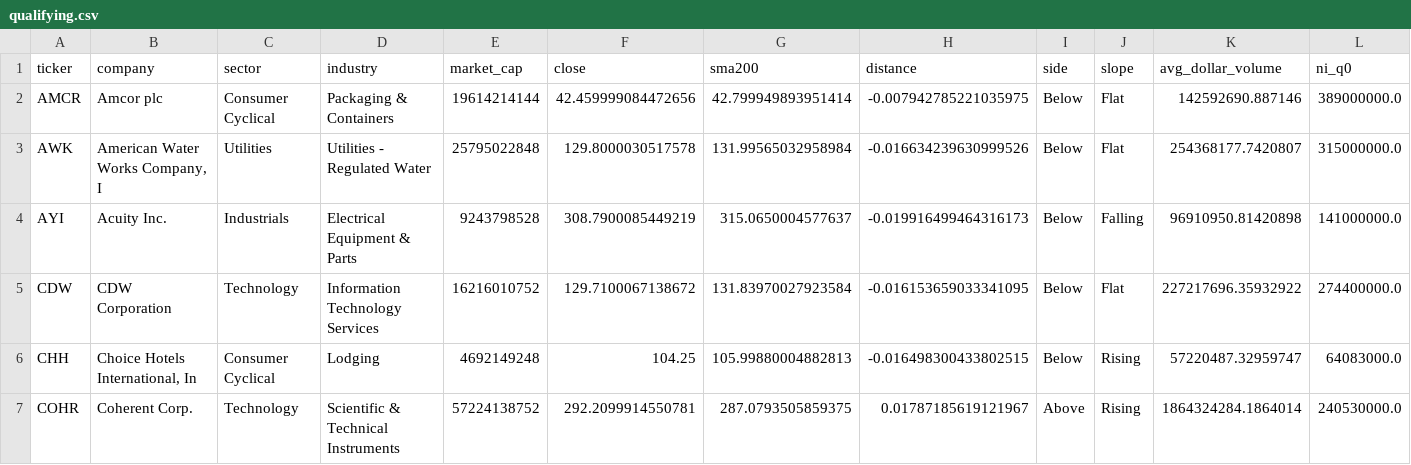
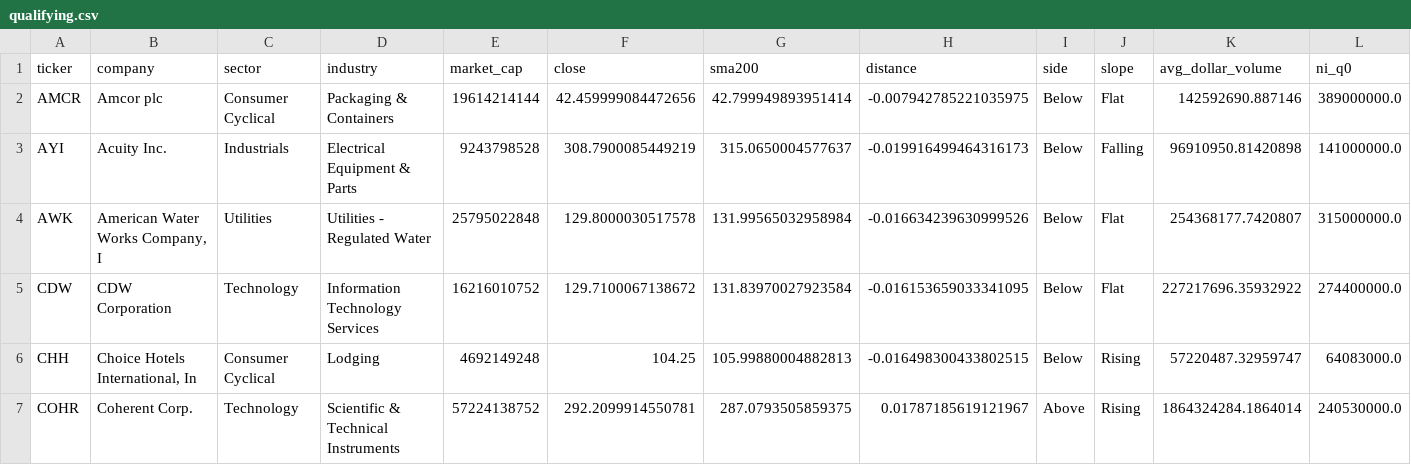
Before and after one commit to BenCrepin/us-stock-screen, a CSV file: archive/2026-09-29/qualifying.csv, drawn as a sheet; only a part is shown; removed rows and columns are numbered as before the commit, all else as after; rows hold the shown columns only; the diff names each change by its address in the sheet, - before the commit and + after, or states it on an @@ line.

```diff
--- a/archive/2026-09-29/qualifying.csv
+++ b/archive/2026-09-29/qualifying.csv
+row 3: AYI | Acuity Inc. | Industrials | Electrical Equipment & Parts | 9243798528 | 308.7900085449219 | 315.0650004577637 | -0.019916499464316173 | Below | Falling | 96910950.81420898 | 141000000.0
-row 4: AYI | Acuity Inc. | Industrials | Electrical Equipment & Parts | 9243798528 | 308.7900085449219 | 315.0650004577637 | -0.019916499464316173 | Below | Falling | 96910950.81420898 | 141000000.0
```
Also changed, not shown: archive/2026-09-29/monitoring.csv, docs/monitoring.csv, 6 other files.
